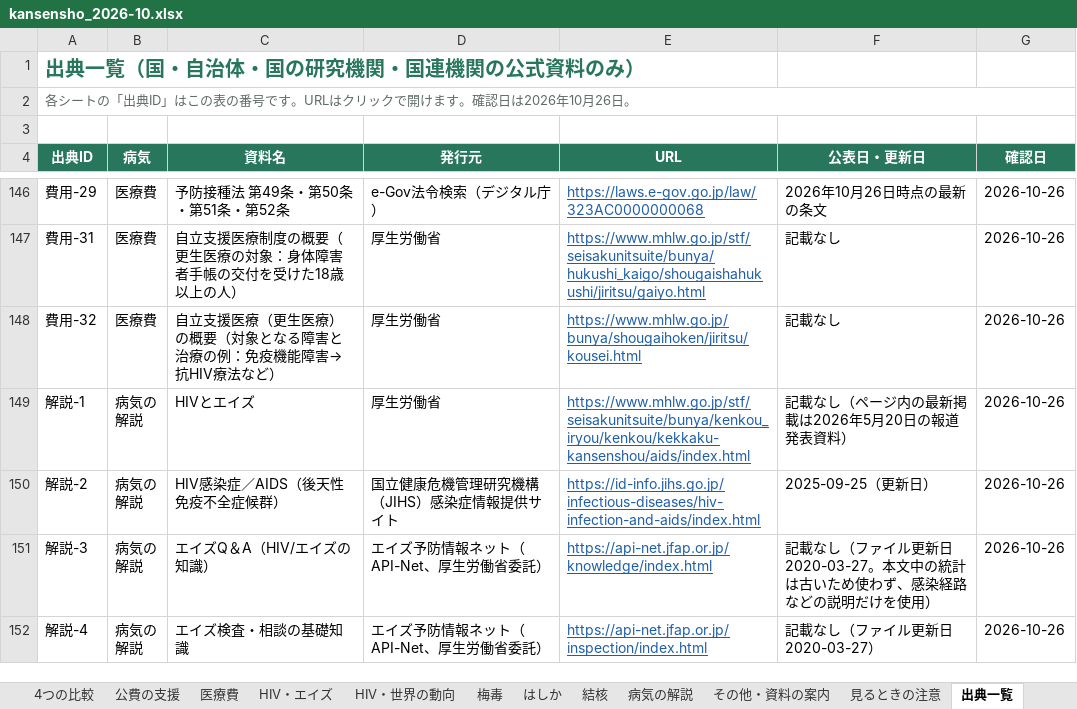
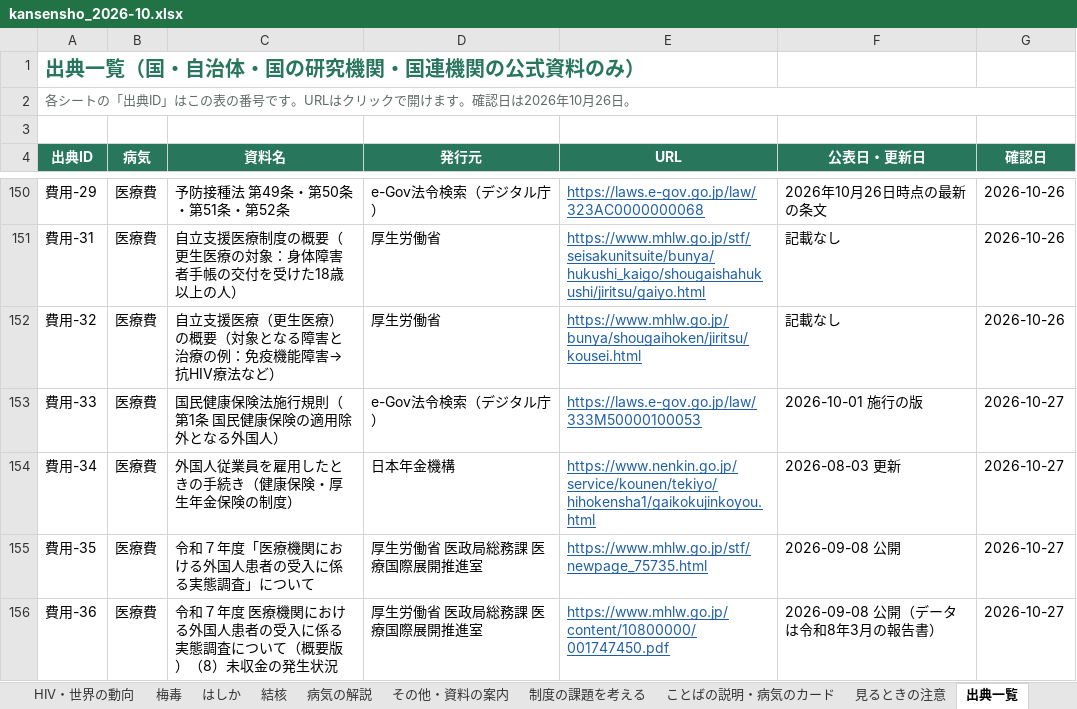
Before and after one commit to Yumaki5555/kansensho, an Excel workbook: docs/kansensho_2026-10.xlsx, sheet 出典一覧, drawn as a sheet; only a part is shown, gaps mark what is left out; the shorter side is filled out with more unchanged rows; values as stored, in another font and other column widths than the file's, no borders; the diff covers the shown part only; the diff names each change by its address in the sheet, - before the commit and + after, or states it on an @@ line.

```diff
--- a/docs/kansensho_2026-10.xlsx (sheet 出典一覧)
+++ b/docs/kansensho_2026-10.xlsx (sheet 出典一覧)
+sheet tab: 制度の課題を考える
+sheet tab: ことばの説明・病気のカード
+row 153: 費用-33 | 医療費 | 国民健康保険法施行規則（第1条 国民健康保険の適用除外となる外国人） | e-Gov法令検索（デジタル庁） | https://laws.e-gov.go.jp/law/333M50000100053 | 2026-10-01 施行の版 | 2026-10-27
+row 154: 費用-34 | 医療費 | 外国人従業員を雇用したときの手続き（健康保険・厚生年金保険の制度） | 日本年金機構 | https://www.nenkin.go.jp/service/kounen/tekiyo/hihokensha1/gaikokujinkoyou.html | 2026-08-03 更新 | 2026-10-27
+row 155: 費用-35 | 医療費 | 令和７年度「医療機関における外国人患者の受入に係る実態調査」について | 厚生労働省 医政局総務課 医療国際展開推進室 | https://www.mhlw.go.jp/stf/newpage_75735.html | 2026-09-08 公開 | 2026-10-27
+row 156: 費用-36 | 医療費 | 令和７年度 医療機関における外国人患者の受入に係る実態調査について（概要版）（8）未収金の発生状況 | 厚生労働省 医政局総務課 医療国際展開推進室 | https://www.mhlw.go.jp/content/10800000/001747450.pdf | 2026-09-08 公開（データは令和8年3月の報告書） | 2026-10-27
```
Also changed, not shown: 7 added rows and 10 edited cells elsewhere in this sheet, sheet 医療費, sheet 協力覚書・入国前対策, sheet はじめに, other sheet tabs, 15 other files.
